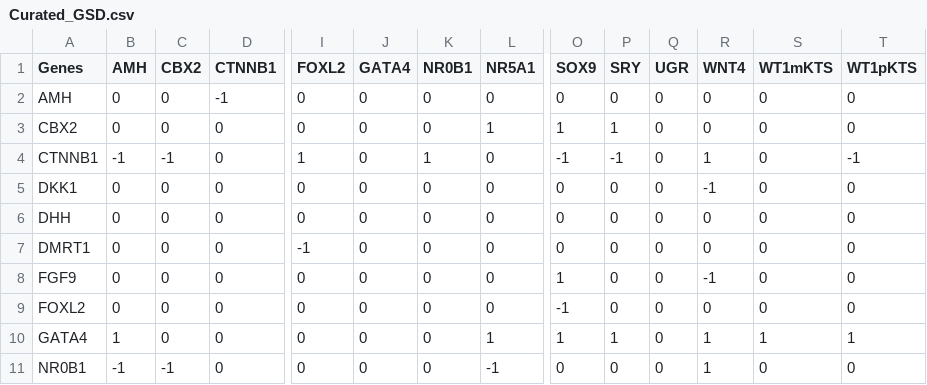
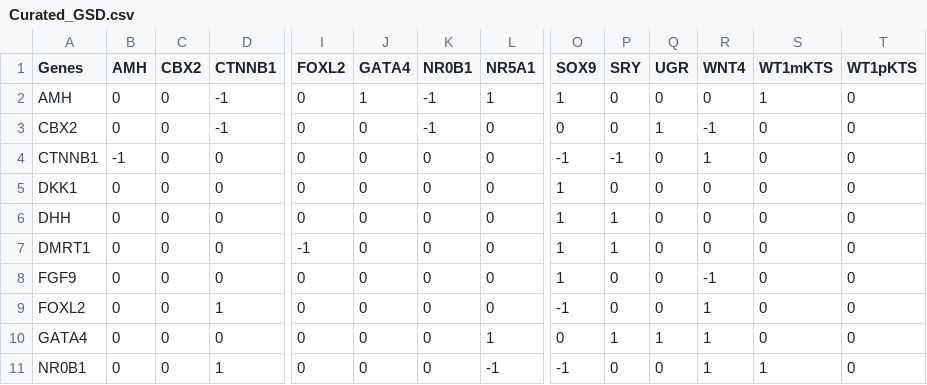
Before and after one commit to jiweiqi/CellBox.jl, a CSV file: beeline_networks/Curated_GSD.csv, drawn as a sheet; only a part is shown, gaps mark what is left out; the diff covers the shown part only; the diff names each change by its address in the sheet, - before the commit and + after, or states it on an @@ line.

Commit message:
updated network files

```diff
--- a/beeline_networks/Curated_GSD.csv
+++ b/beeline_networks/Curated_GSD.csv
-J2 (GATA4): 0
+J2 (GATA4): 1
-K2:K3 (NR0B1): 0
+K2:K3 (NR0B1): -1
-L2 (NR5A1): 0
+L2 (NR5A1): 1
-O2 (SOX9): 0
+O2 (SOX9): 1
-S2 (WT1mKTS): 0
+S2 (WT1mKTS): 1
-D3 (CTNNB1): 0
+D3 (CTNNB1): -1
-L3 (NR5A1): 1
+L3 (NR5A1): 0
-O3 (SOX9): 1
+O3 (SOX9): 0
-P3 (SRY): 1
+P3 (SRY): 0
-Q3 (UGR): 0
+Q3 (UGR): 1
-R3 (WNT4): 0
+R3 (WNT4): -1
-C4 (CBX2): -1
+C4 (CBX2): 0
-I4 (FOXL2): 1
+I4 (FOXL2): 0
-K4 (NR0B1): 1
+K4 (NR0B1): 0
-T4 (WT1pKTS): -1
+T4 (WT1pKTS): 0
-O5:O7 (SOX9): 0
+O5:O7 (SOX9): 1
-R5 (WNT4): -1
+R5 (WNT4): 0
-P6:P7 (SRY): 0
+P6:P7 (SRY): 1
-D9 (CTNNB1): 0
+D9 (CTNNB1): 1
-R9 (WNT4): 0
+R9 (WNT4): 1
-B10 (AMH): 1
+B10 (AMH): 0
-O10 (SOX9): 1
+O10 (SOX9): 0
-Q10 (UGR): 0
+Q10 (UGR): 1
-S10 (WT1mKTS): 1
+S10 (WT1mKTS): 0
-T10 (WT1pKTS): 1
+T10 (WT1pKTS): 0
-B11 (AMH): -1
+B11 (AMH): 0
-C11 (CBX2): -1
+C11 (CBX2): 0
-D11 (CTNNB1): 0
+D11 (CTNNB1): 1
-O11 (SOX9): 0
+O11 (SOX9): -1
-S11 (WT1mKTS): 0
+S11 (WT1mKTS): 1
```
Also changed, not shown: 48 edited cells elsewhere in this file, beeline_networks/Curated_HSC.csv, beeline_networks/Curated_VSC.csv, 7 other files.
